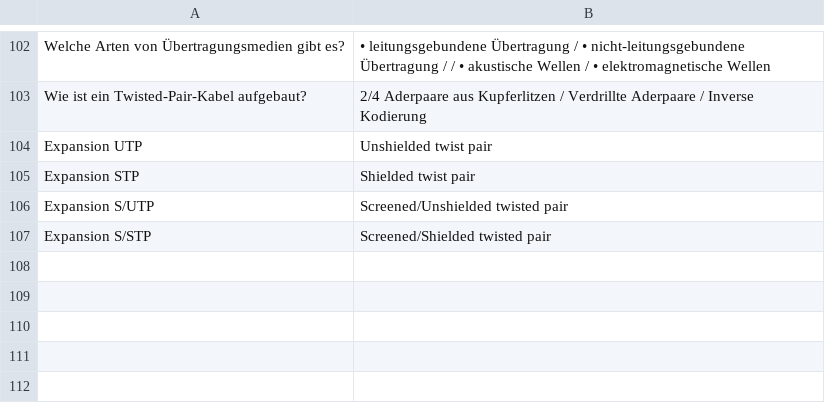
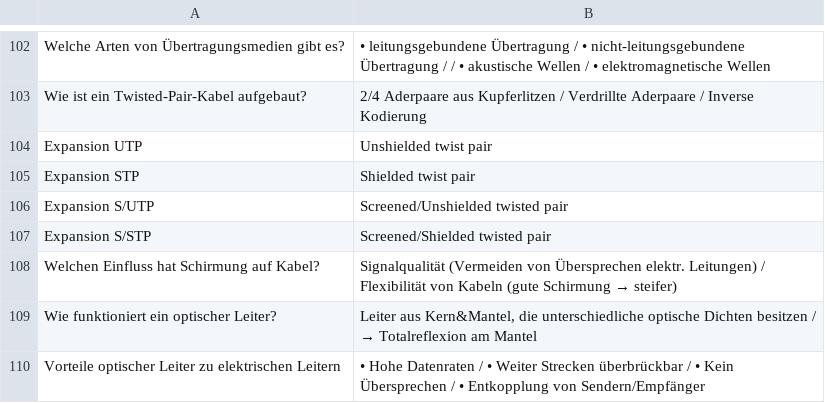
Before and after one commit to pranomostro/flashcards, a TSV file: sem4/gnvs.tsv, drawn as a sheet; only a part is shown, gaps mark what is left out; the diff names each change by its address in the sheet, - before the commit and + after, or states it on an @@ line.

```diff
--- a/sem4/gnvs.tsv
+++ b/sem4/gnvs.tsv
+row 108: Welchen Einfluss hat Schirmung auf Kabel? | Signalqualität (Vermeiden von Übersprechen elektr. Leitungen) / Flexibilität von Kabeln (gute Schirmung → steifer)
+row 109: Wie funktioniert ein optischer Leiter? | Leiter aus Kern&Mantel, die unterschiedliche optische Dichten besitzen / → Totalreflexion am Mantel
+row 110: Vorteile optischer Leiter zu elektrischen Leitern | • Hohe Datenraten / • Weiter Strecken überbrückbar / • Kein Übersprechen / • Entkopplung von Sendern/Empfänger
```
Also changed, not shown: sem4/med2_imp.tsv, sem4/med2_norm.tsv, 7 other files.
